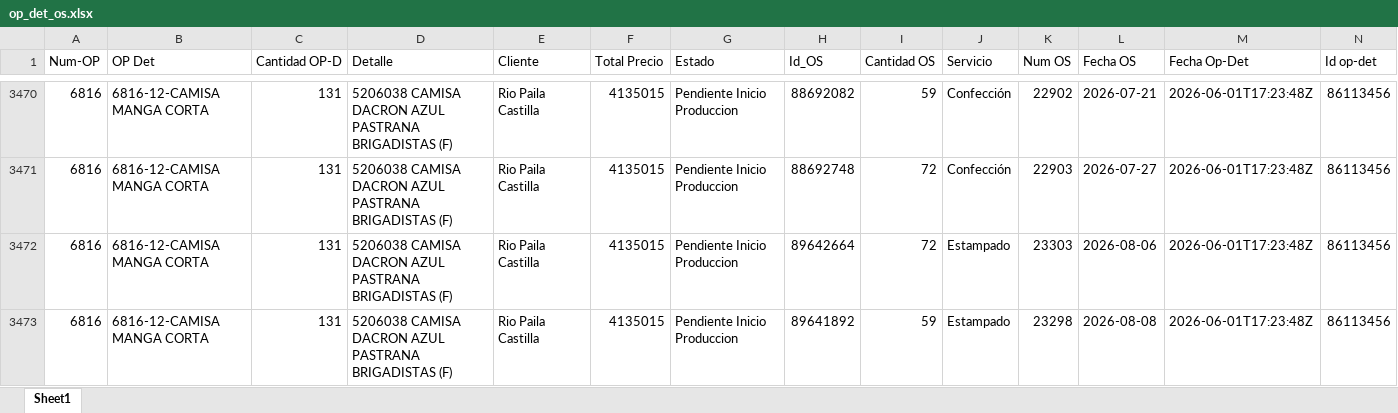
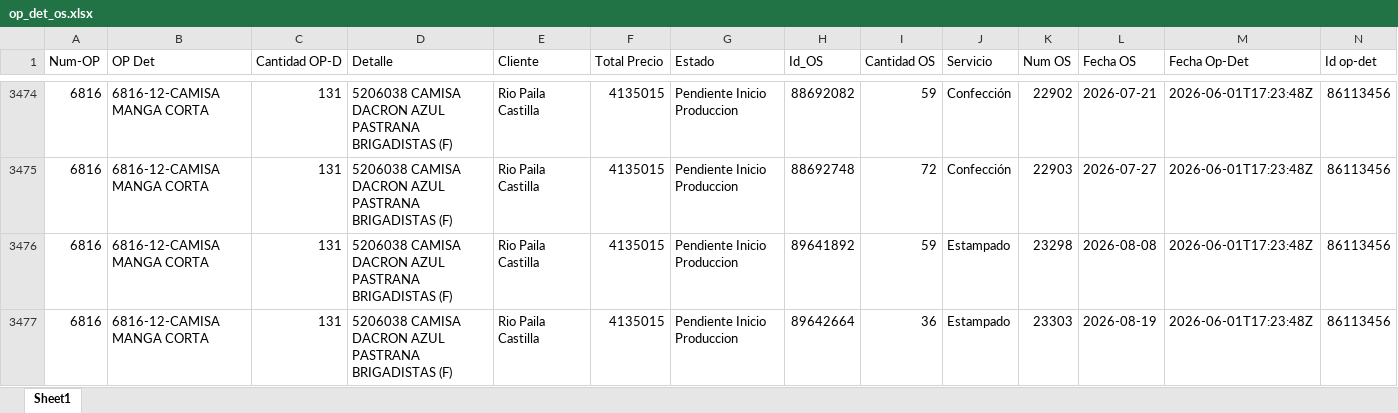
Before and after one commit to LalaSolarteW/actualizacion-ops-produccion, an Excel workbook: op_det_os.xlsx, sheet Sheet1, drawn as a sheet; only a part is shown, gaps mark what is left out; values as stored, in another font and other column widths than the file's, no borders; removed rows and columns are numbered as before the commit, all else as after; the diff covers the shown part only; the diff names each change by its address in the sheet, - before the commit and + after, or states it on an @@ line.

```diff
--- a/op_det_os.xlsx (sheet Sheet1)
+++ b/op_det_os.xlsx (sheet Sheet1)
-row 3472: 6816 | 6816-12-CAMISA MANGA CORTA | 131 | 5206038 CAMISA DACRON AZUL PASTRANA BRIGADISTAS (F) | Rio Paila Castilla | 4135015 | Pendiente Inicio Produccion | 89642664 | 72 | Estampado | 23303 | 2026-08-06 | 2026-06-01T17:23:48Z | 86113456
+row 3477: 6816 | 6816-12-CAMISA MANGA CORTA | 131 | 5206038 CAMISA DACRON AZUL PASTRANA BRIGADISTAS (F) | Rio Paila Castilla | 4135015 | Pendiente Inicio Produccion | 89642664 | 36 | Estampado | 23303 | 2026-08-19 | 2026-06-01T17:23:48Z | 86113456
```
Also changed, not shown: 20 added rows and 55 edited cells elsewhere in this sheet, op_det_completo.xlsx.
